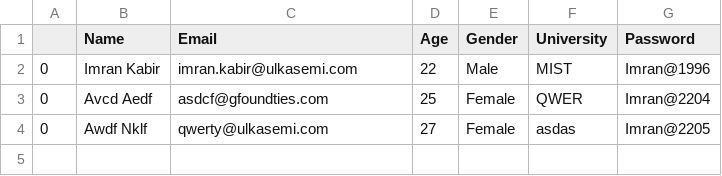
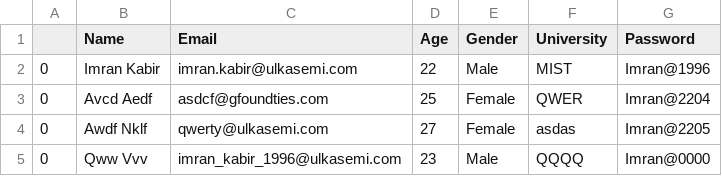
Before and after one commit to Imran2205/log_reg, a CSV file: info.csv, drawn as a sheet; the diff names each change by its address in the sheet, - before the commit and + after, or states it on an @@ line.

```diff
--- a/info.csv
+++ b/info.csv
+row 5: 0 | Qww Vvv | imran_kabir_1996@ulkasemi.com | 23 | Male | QQQQ | Imran@0000
```
Also changed, not shown: 17 other files.
